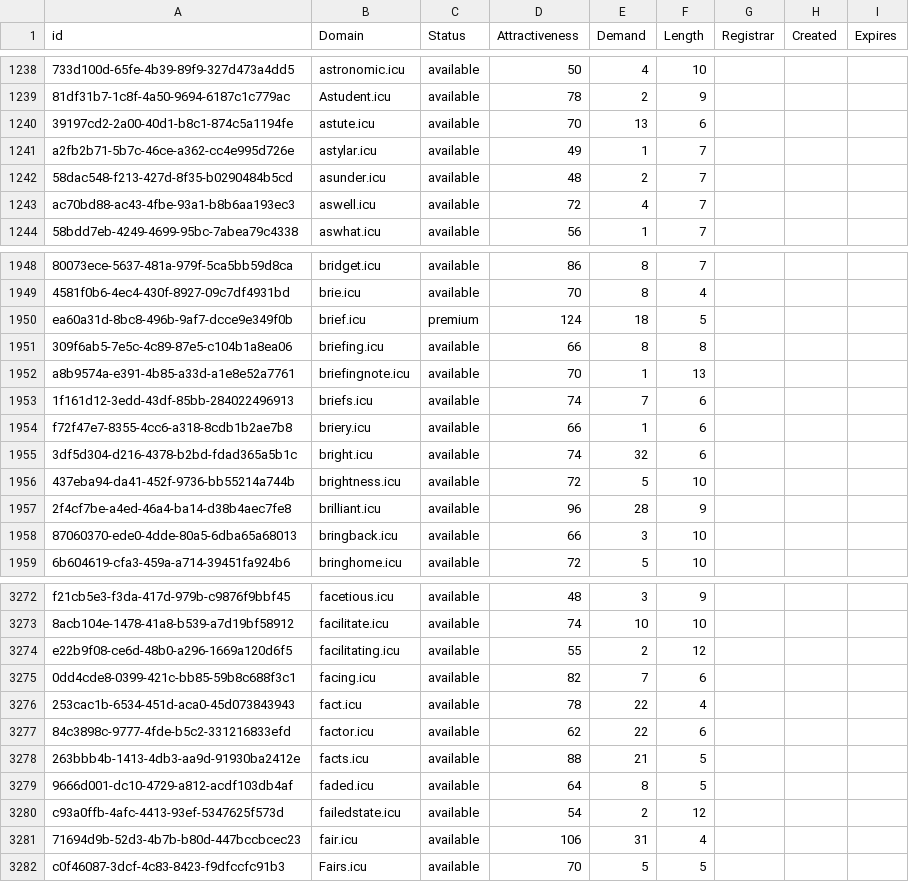
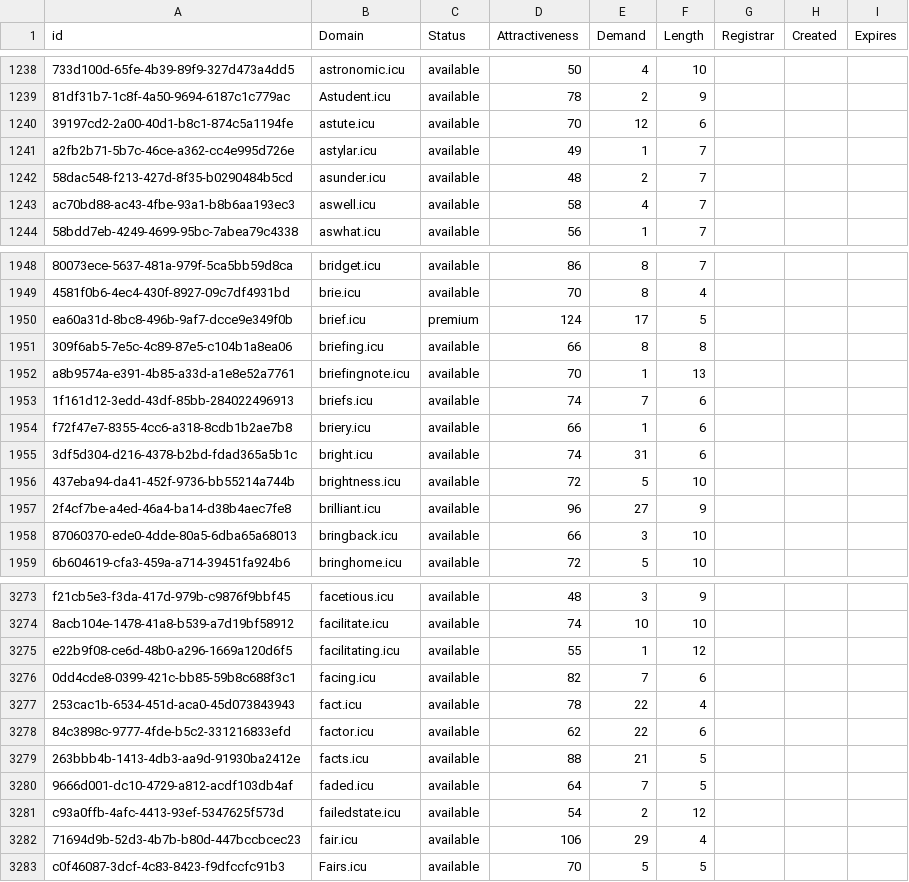
Before and after one commit to UniqueDomains/icu-oneword-domains, a CSV file: icu.csv, drawn as a sheet; only a part is shown, gaps mark what is left out; addresses are those after the commit; the diff covers the shown part only; the diff names each change by its address in the sheet, - before the commit and + after, or states it on an @@ line.

```diff
--- a/icu.csv
+++ b/icu.csv
-E1240 (Demand): 13
+E1240 (Demand): 12
-D1243 (Attractiveness): 72
+D1243 (Attractiveness): 58
-E1950 (Demand): 18
+E1950 (Demand): 17
-E1955 (Demand): 32
+E1955 (Demand): 31
-E1957 (Demand): 28
+E1957 (Demand): 27
-E3275 (Demand): 2
+E3275 (Demand): 1
-E3280 (Demand): 8
+E3280 (Demand): 7
-E3282 (Demand): 31
+E3282 (Demand): 29
```
Also changed, not shown: 4 added rows and 164 edited cells elsewhere in this file, 2 other files.
